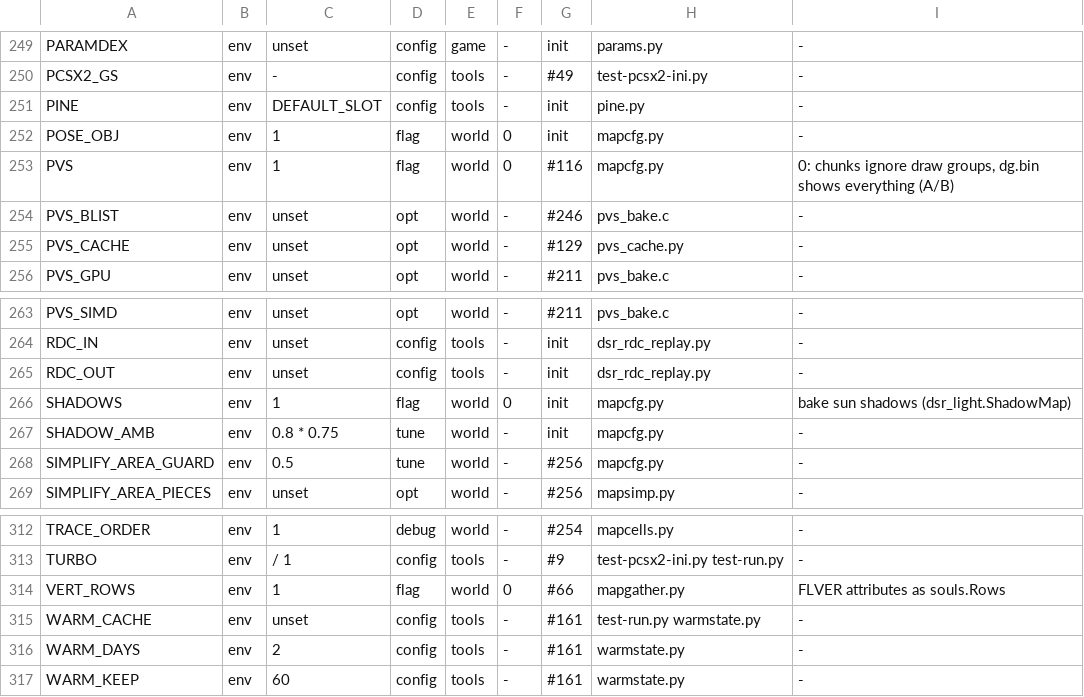
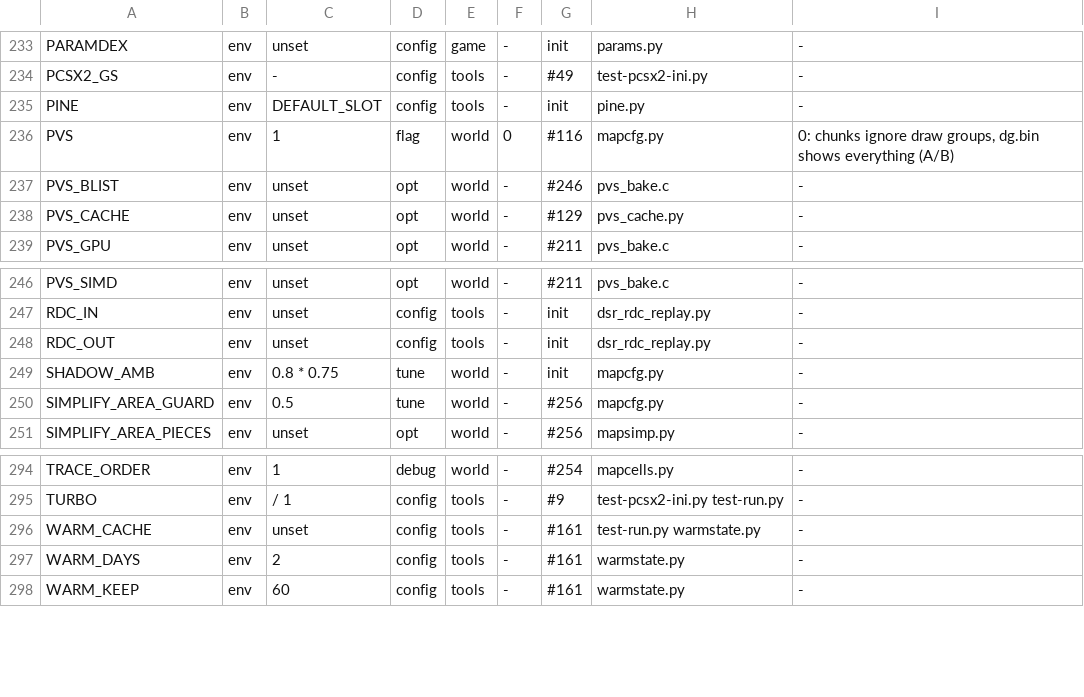
Before and after one commit to nekomancer01/DarkSoulsPS2, a TSV file: tools/switches.tsv, drawn as a sheet; only a part is shown, gaps mark what is left out; the diff covers the shown part only; the diff names each change by its address in the sheet, - before the commit and + after, or states it on an @@ line.

```diff
--- a/tools/switches.tsv
+++ b/tools/switches.tsv
-row 252: POSE_OBJ | env | 1 | flag | world | 0 | init | mapcfg.py | -
-row 266: SHADOWS | env | 1 | flag | world | 0 | init | mapcfg.py | bake sun shadows (dsr_light.ShadowMap)
-row 314: VERT_ROWS | env | 1 | flag | world | 0 | #66 | mapgather.py | FLVER attributes as souls.Rows
```
Also changed, not shown: 16 removed rows elsewhere in this file, 11 other files.
